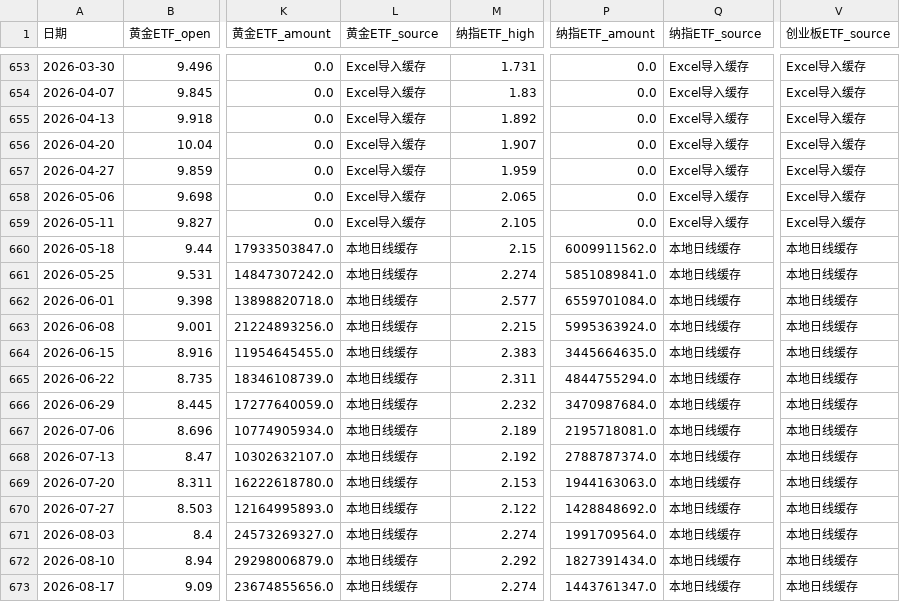
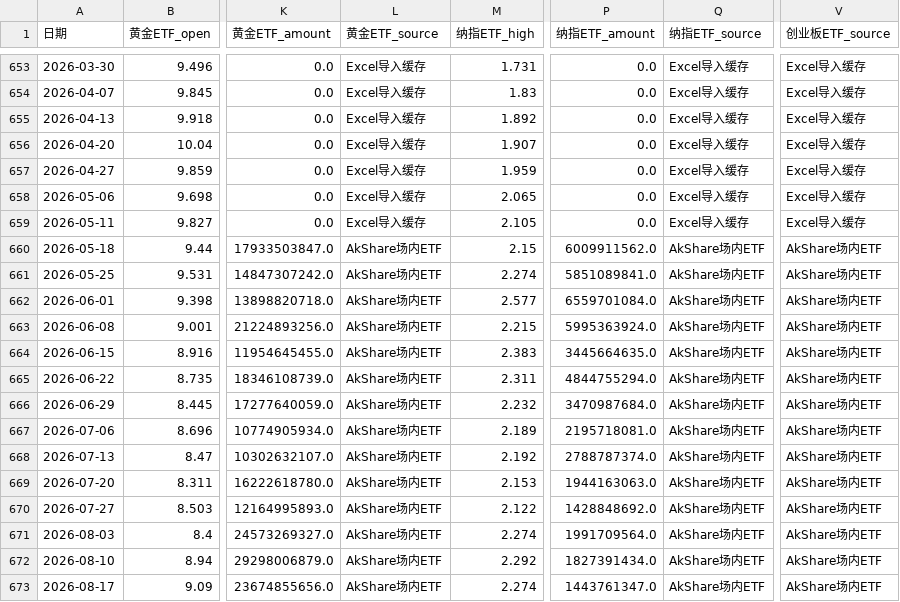
Before and after one commit to djinnwong/etf_rotation_web, a CSV file: data/rotation_result.csv, drawn as a sheet; only a part is shown, gaps mark what is left out; the diff covers the shown part only; the diff names each change by its address in the sheet, - before the commit and + after, or states it on an @@ line.

```diff
--- a/data/rotation_result.csv
+++ b/data/rotation_result.csv
-L660:L673 (黄金ETF_source): 本地日线缓存
+L660:L673 (黄金ETF_source): AkShare场内ETF
-Q660:Q673 (纳指ETF_source): 本地日线缓存
+Q660:Q673 (纳指ETF_source): AkShare场内ETF
-V660:V673 (创业板ETF_source): 本地日线缓存
+V660:V673 (创业板ETF_source): AkShare场内ETF
```
Also changed, not shown: 1 added row and 45 edited cells elsewhere in this file, data/159915_daily.csv, data/513100_daily.csv, 4 other files.
